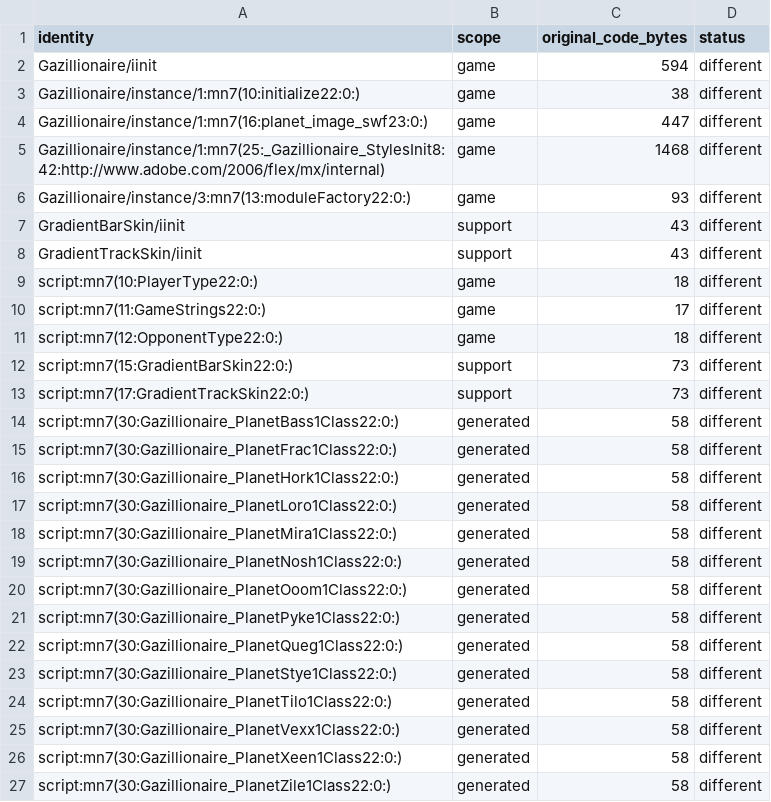
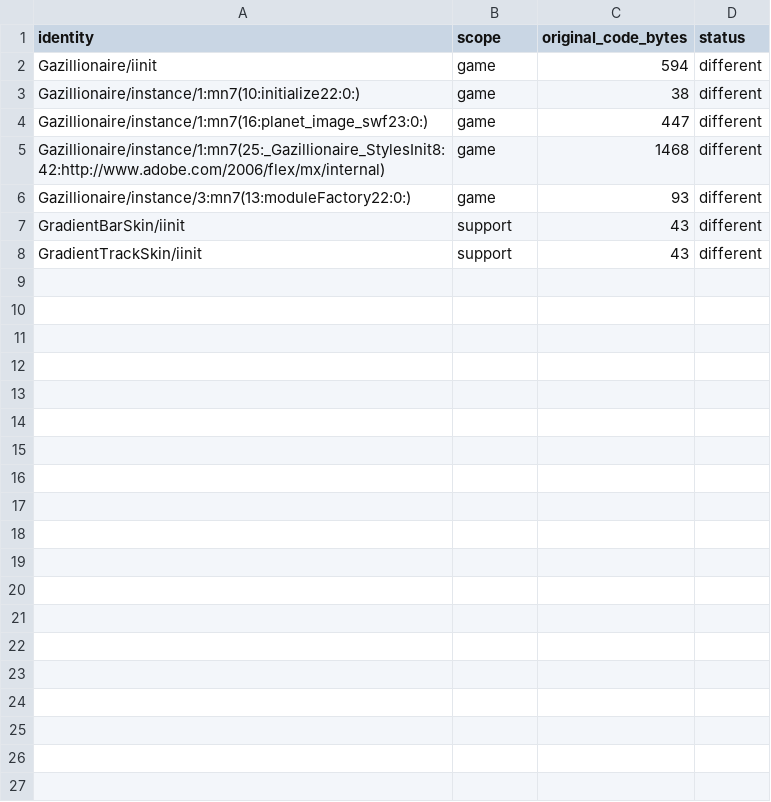
Before and after one commit to calibancode/gazillionaire, a TSV file: docs/reference/code_match_differences.tsv, drawn as a sheet; only a part is shown; the diff covers the shown part only.

Commit message:
Fix 39 script initializers via compiler include ordering
Recover 2,171 matching bytes, raising strict matching to 99.59%.
Preload gradient skin prerequisites and update verification docs.

```diff
--- a/docs/reference/code_match_differences.tsv
+++ b/docs/reference/code_match_differences.tsv
@@ -8,20 +8 @@ GradientBarSkin/iinit	support	43	different
 GradientTrackSkin/iinit	support	43	different
-script:mn7(10:PlayerType22:0:)	game	18	different
-script:mn7(11:GameStrings22:0:)	game	17	different
-script:mn7(12:OpponentType22:0:)	game	18	different
-script:mn7(15:GradientBarSkin22:0:)	support	73	different
-script:mn7(17:GradientTrackSkin22:0:)	support	73	different
-script:mn7(30:Gazillionaire_PlanetBass1Class22:0:)	generated	58	different
-script:mn7(30:Gazillionaire_PlanetFrac1Class22:0:)	generated	58	different
-script:mn7(30:Gazillionaire_PlanetHork1Class22:0:)	generated	58	different
-script:mn7(30:Gazillionaire_PlanetLoro1Class22:0:)	generated	58	different
-script:mn7(30:Gazillionaire_PlanetMira1Class22:0:)	generated	58	different
-script:mn7(30:Gazillionaire_PlanetNosh1Class22:0:)	generated	58	different
-script:mn7(30:Gazillionaire_PlanetOoom1Class22:0:)	generated	58	different
-script:mn7(30:Gazillionaire_PlanetPyke1Class22:0:)	generated	58	different
-script:mn7(30:Gazillionaire_PlanetQueg1Class22:0:)	generated	58	different
-script:mn7(30:Gazillionaire_PlanetStye1Class22:0:)	generated	58	different
-script:mn7(30:Gazillionaire_PlanetTilo1Class22:0:)	generated	58	different
-script:mn7(30:Gazillionaire_PlanetVexx1Class22:0:)	generated	58	different
-script:mn7(30:Gazillionaire_PlanetXeen1Class22:0:)	generated	58	different
-script:mn7(30:Gazillionaire_PlanetZile1Class22:0:)	generated	58	different
```
Also changed, not shown: 20 removed rows elsewhere in this file, 8 other files.
